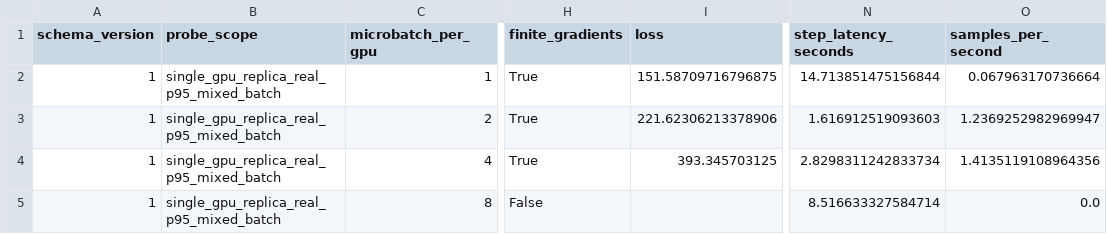
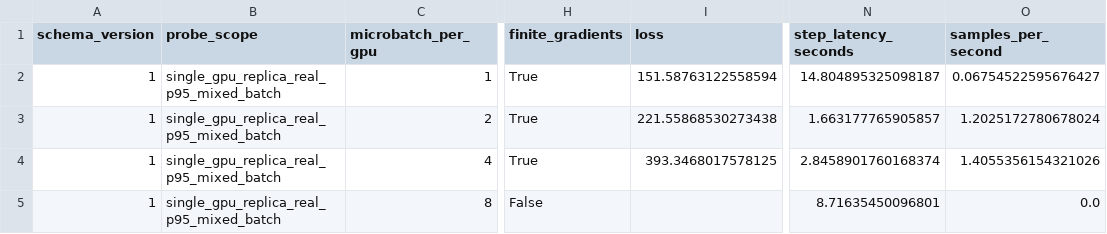
Before and after one commit to Orangekostar/Persist4D, a CSV file: artifacts/sonata_second_perception_v1/preflight/batch_feasibility.csv, drawn as a sheet; only a part is shown, gaps mark what is left out; the diff names each change by its address in the sheet, - before the commit and + after, or states it on an @@ line.

Commit message:
SS4: authorize formal Sonata training run

```diff
--- a/artifacts/sonata_second_perception_v1/preflight/batch_feasibility.csv
+++ b/artifacts/sonata_second_perception_v1/preflight/batch_feasibility.csv
-I2 (loss): 151.58709716796875
+I2 (loss): 151.58763122558594
-N2 (step_latency_seconds): 14.713851475156844
+N2 (step_latency_seconds): 14.804895325098187
-O2 (samples_per_second): 0.067963170736664
+O2 (samples_per_second): 0.06754522595676427
-I3 (loss): 221.62306213378906
+I3 (loss): 221.55868530273438
-N3 (step_latency_seconds): 1.616912519093603
+N3 (step_latency_seconds): 1.663177765905857
-O3 (samples_per_second): 1.2369252982969947
+O3 (samples_per_second): 1.2025172780678024
-I4 (loss): 393.345703125
+I4 (loss): 393.3468017578125
-N4 (step_latency_seconds): 2.8298311242833734
+N4 (step_latency_seconds): 2.8458901760168374
-O4 (samples_per_second): 1.4135119108964356
+O4 (samples_per_second): 1.4055356154321026
-N5 (step_latency_seconds): 8.516633327584714
+N5 (step_latency_seconds): 8.71635450096801
```
Also changed, not shown: 9 other files.
